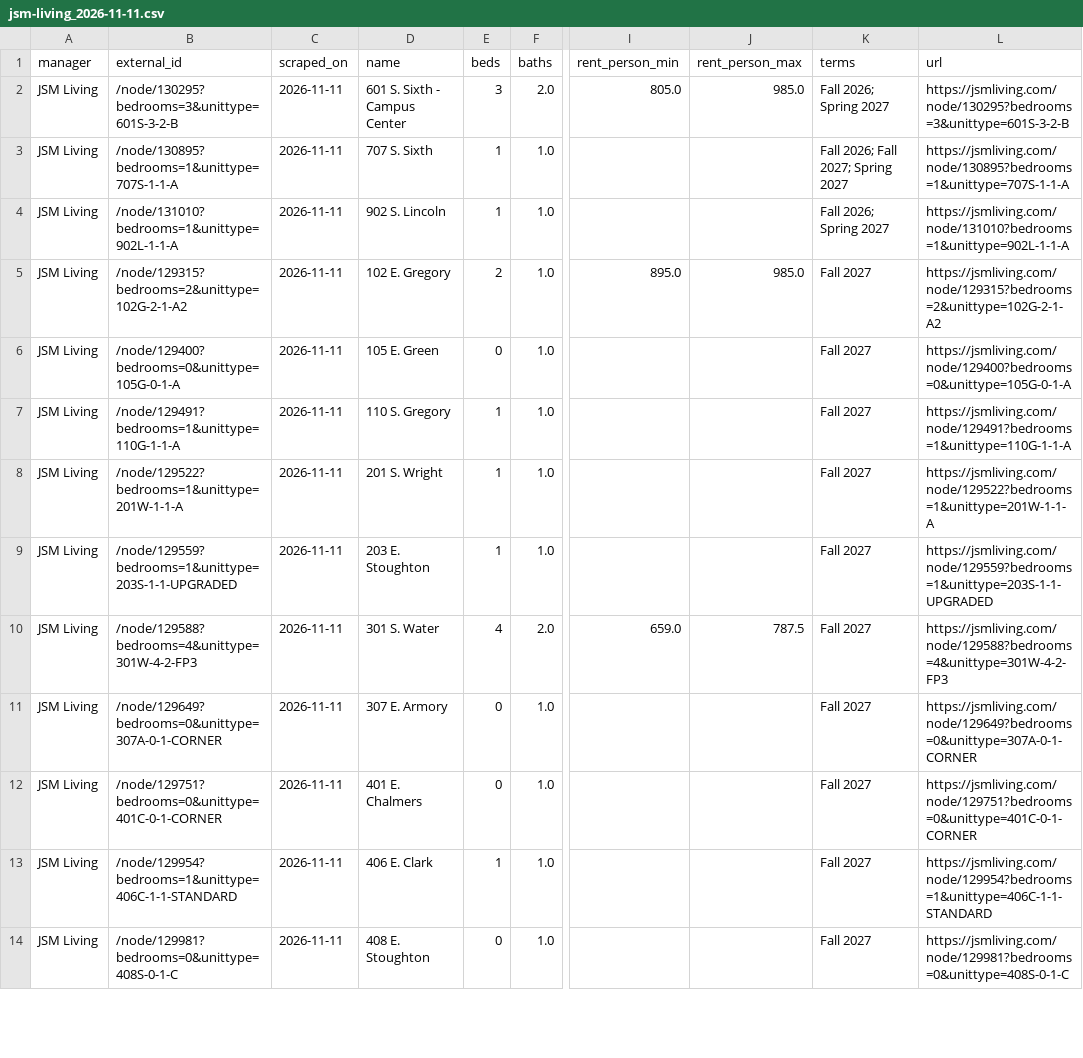
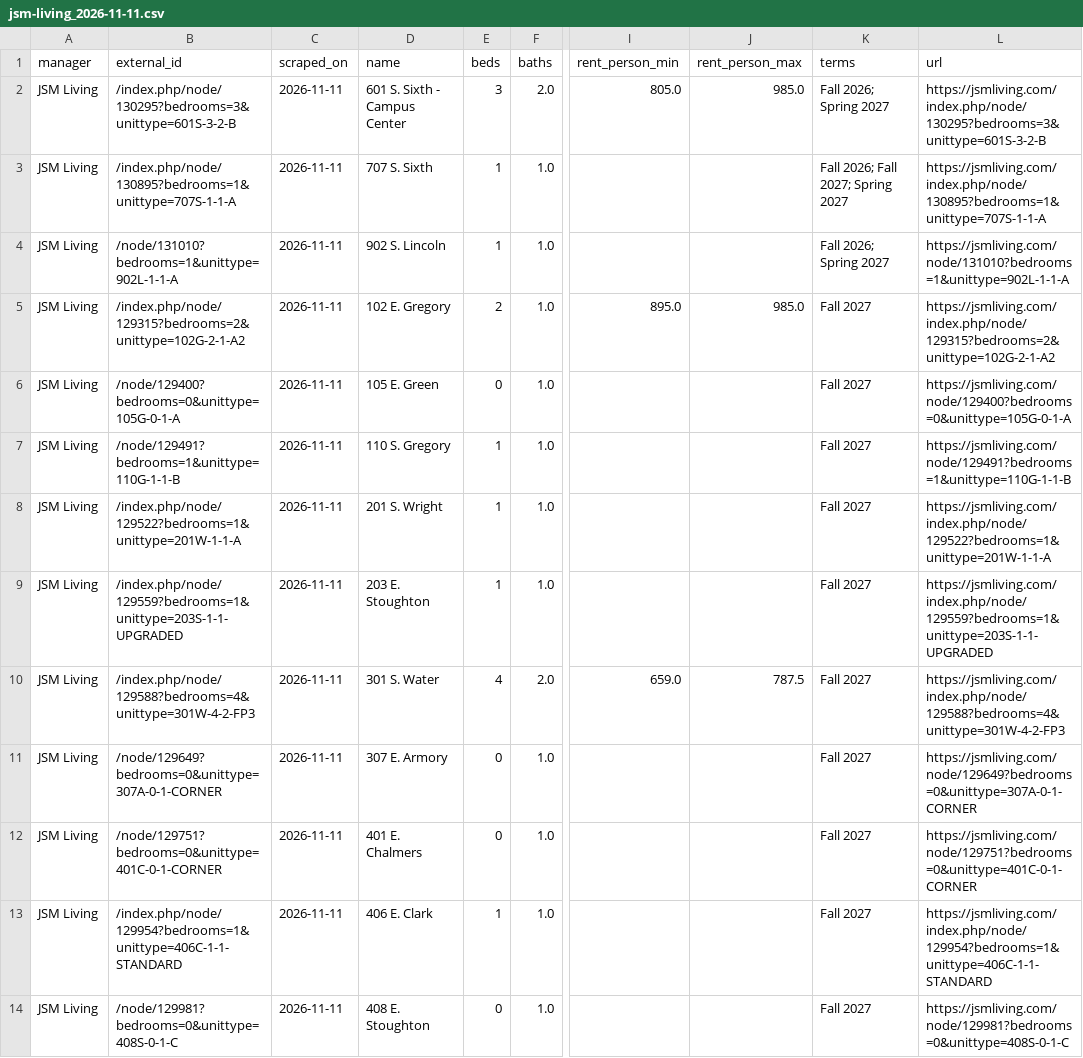
Before and after one commit to raghavrajan05-dotcom/champaign-lease-intelligence, a CSV file: data/jsm-living_2026-11-11.csv, drawn as a sheet; only a part is shown, gaps mark what is left out; the diff covers the shown part only; the diff names each change by its address in the sheet, - before the commit and + after, or states it on an @@ line.

```diff
--- a/data/jsm-living_2026-11-11.csv
+++ b/data/jsm-living_2026-11-11.csv
-B2 (external_id): /node/130295?bedrooms=3&unittype=601S-3-2-B
+B2 (external_id): /index.php/node/130295?bedrooms=3&unittype=601S-3-2-B
-L2 (url): https://jsmliving.com/node/130295?bedrooms=3&unittype=601S-3-2-B
+L2 (url): https://jsmliving.com/index.php/node/130295?bedrooms=3&unittype=601S-3-2-B
-B3 (external_id): /node/130895?bedrooms=1&unittype=707S-1-1-A
+B3 (external_id): /index.php/node/130895?bedrooms=1&unittype=707S-1-1-A
-L3 (url): https://jsmliving.com/node/130895?bedrooms=1&unittype=707S-1-1-A
+L3 (url): https://jsmliving.com/index.php/node/130895?bedrooms=1&unittype=707S-1-1-A
-B5 (external_id): /node/129315?bedrooms=2&unittype=102G-2-1-A2
+B5 (external_id): /index.php/node/129315?bedrooms=2&unittype=102G-2-1-A2
-L5 (url): https://jsmliving.com/node/129315?bedrooms=2&unittype=102G-2-1-A2
+L5 (url): https://jsmliving.com/index.php/node/129315?bedrooms=2&unittype=102G-2-1-A2
-B7 (external_id): /node/129491?bedrooms=1&unittype=110G-1-1-A
+B7 (external_id): /node/129491?bedrooms=1&unittype=110G-1-1-B
-L7 (url): https://jsmliving.com/node/129491?bedrooms=1&unittype=110G-1-1-A
+L7 (url): https://jsmliving.com/node/129491?bedrooms=1&unittype=110G-1-1-B
-B8 (external_id): /node/129522?bedrooms=1&unittype=201W-1-1-A
+B8 (external_id): /index.php/node/129522?bedrooms=1&unittype=201W-1-1-A
-L8 (url): https://jsmliving.com/node/129522?bedrooms=1&unittype=201W-1-1-A
+L8 (url): https://jsmliving.com/index.php/node/129522?bedrooms=1&unittype=201W-1-1-A
-B9 (external_id): /node/129559?bedrooms=1&unittype=203S-1-1-UPGRADED
+B9 (external_id): /index.php/node/129559?bedrooms=1&unittype=203S-1-1-UPGRADED
-L9 (url): https://jsmliving.com/node/129559?bedrooms=1&unittype=203S-1-1-UPGRADED
+L9 (url): https://jsmliving.com/index.php/node/129559?bedrooms=1&unittype=203S-1-1-UPGRADED
-B10 (external_id): /node/129588?bedrooms=4&unittype=301W-4-2-FP3
+B10 (external_id): /index.php/node/129588?bedrooms=4&unittype=301W-4-2-FP3
-L10 (url): https://jsmliving.com/node/129588?bedrooms=4&unittype=301W-4-2-FP3
+L10 (url): https://jsmliving.com/index.php/node/129588?bedrooms=4&unittype=301W-4-2-FP3
-B13 (external_id): /node/129954?bedrooms=1&unittype=406C-1-1-STANDARD
+B13 (external_id): /index.php/node/129954?bedrooms=1&unittype=406C-1-1-STANDARD
-L13 (url): https://jsmliving.com/node/129954?bedrooms=1&unittype=406C-1-1-STANDARD
+L13 (url): https://jsmliving.com/index.php/node/129954?bedrooms=1&unittype=406C-1-1-STANDARD
```
Also changed, not shown: 48 edited cells elsewhere in this file, latest/jsm-living.csv, 1 other file.
